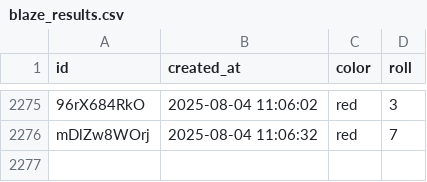
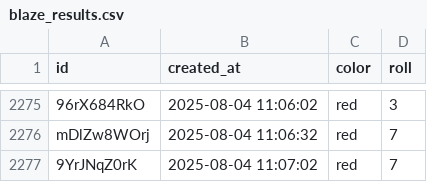
Before and after one commit to ryanrodrigues21/bot, a CSV file: server/blaze_results.csv, drawn as a sheet; only a part is shown, gaps mark what is left out; the diff names each change by its address in the sheet, - before the commit and + after, or states it on an @@ line.

Commit message:
Updated blaze_results.csv

```diff
--- a/server/blaze_results.csv
+++ b/server/blaze_results.csv
+row 2277: 9YrJNqZ0rK | 2025-08-04 11:07:02 | red | 7
```
Also changed, not shown: 1 other file.
